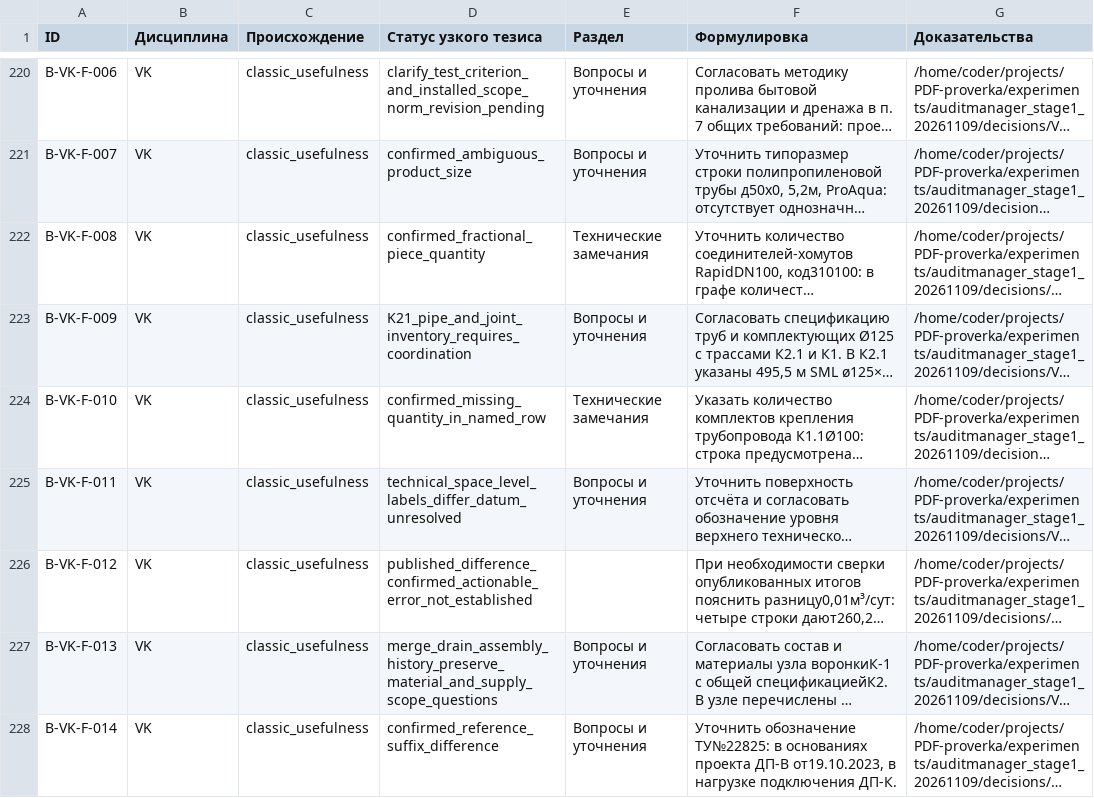
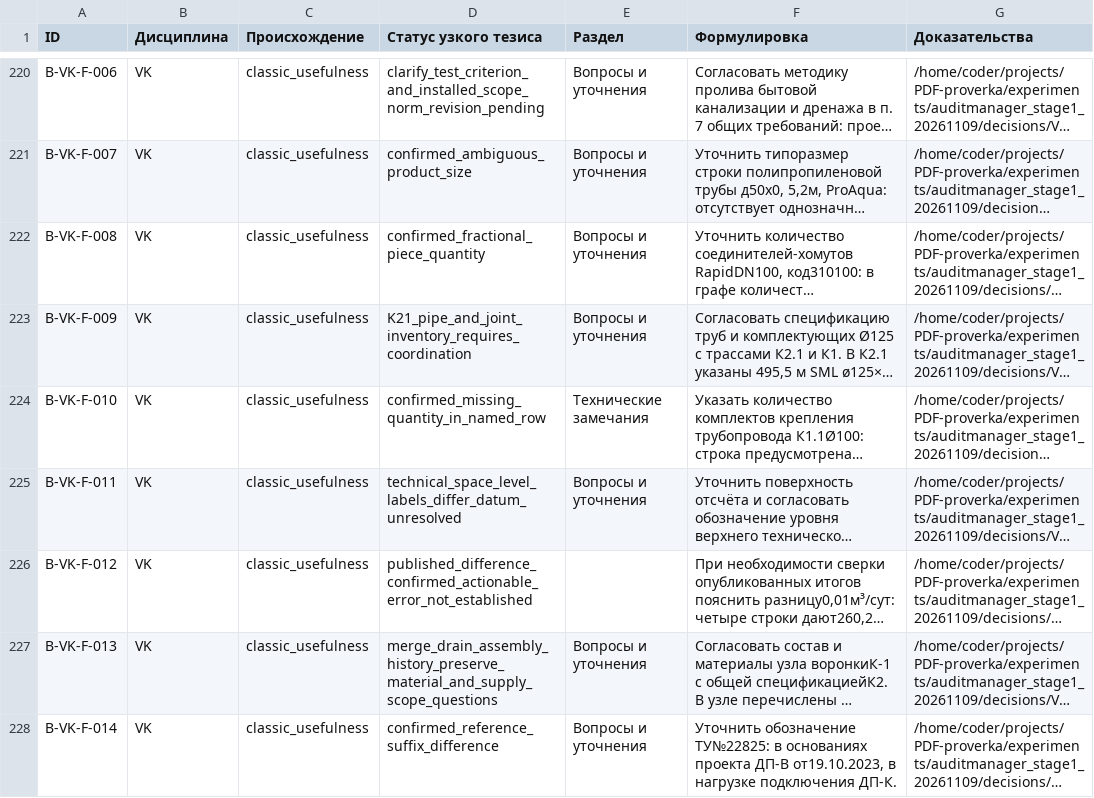
Before and after one commit to SU10KAZ/PDF-proverka, a CSV file: experiments/auditmanager_stage1_20261109/consolidated/Реестр_291.csv, drawn as a sheet; only a part is shown, gaps mark what is left out; long unchanged cells end in …; the diff names each change by its address in the sheet, - before the commit and + after, or states it on an @@ line.

```diff
--- a/experiments/auditmanager_stage1_20261109/consolidated/Реестр_291.csv
+++ b/experiments/auditmanager_stage1_20261109/consolidated/Реестр_291.csv
-E222 (Раздел): Технические замечания
+E222 (Раздел): Вопросы и уточнения
```
Also changed, not shown: 7 other files.
